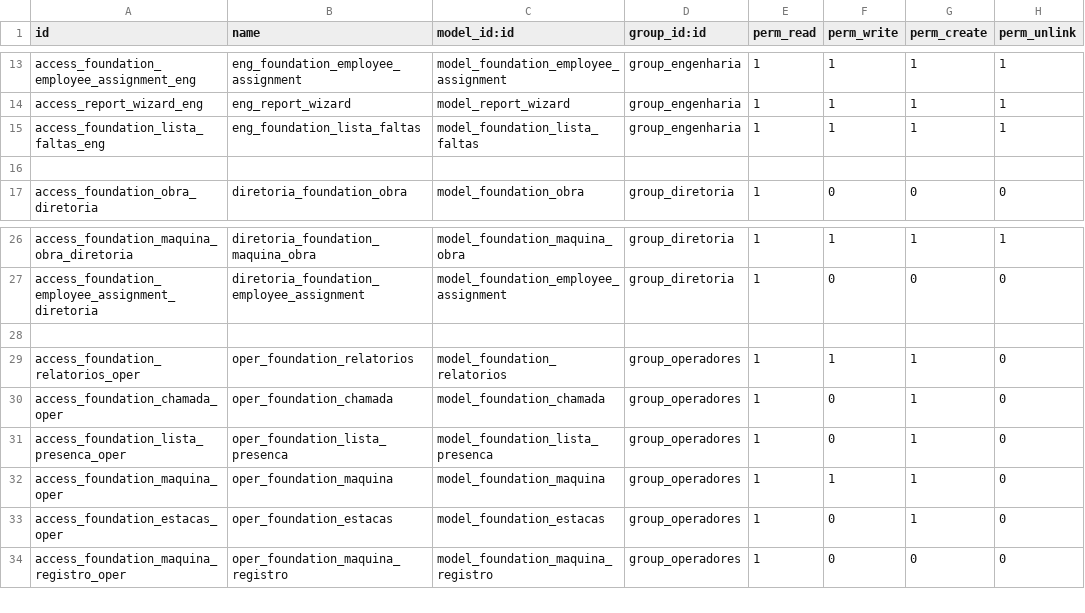
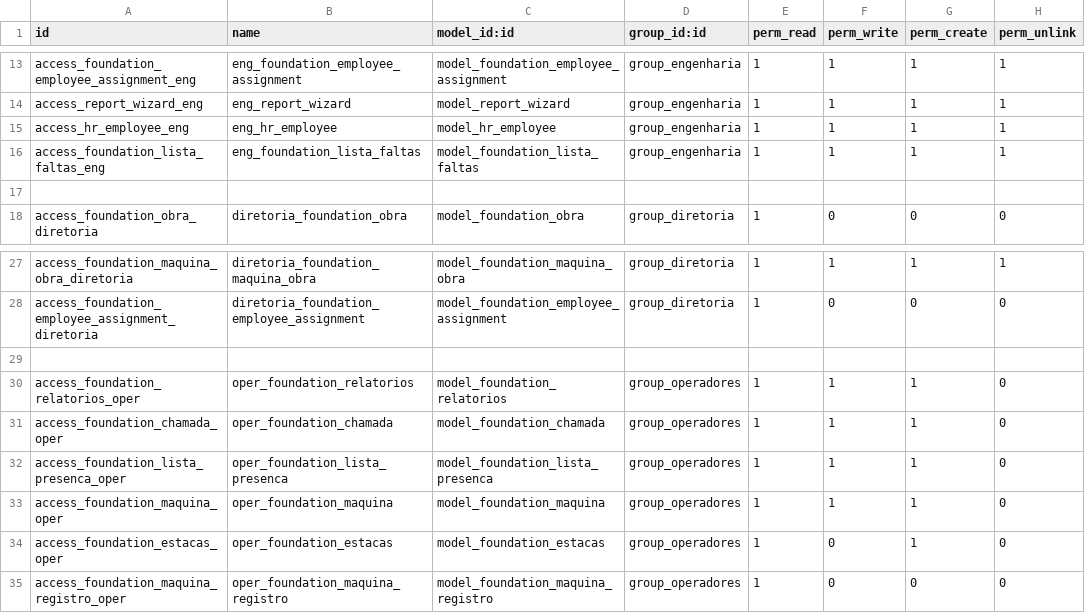
Before and after one commit to brainess-company/foundation_management, a CSV file: security/ir.model.access.csv, drawn as a sheet; only a part is shown, gaps mark what is left out.

```diff
--- a/security/ir.model.access.csv
+++ b/security/ir.model.access.csv
@@ -14,2 +14,3 @@ access_foundation_employee_assignment_eng,eng_foundation_employee_assignment,mod
 access_report_wizard_eng,eng_report_wizard,model_report_wizard,group_engenharia,1,1,1,1
+access_hr_employee_eng,eng_hr_employee,model_hr_employee,group_engenharia,1,1,1,1
 access_foundation_lista_faltas_eng,eng_foundation_lista_faltas,model_foundation_lista_faltas,group_engenharia,1,1,1,1
@@ -29,4 +30,4 @@ access_foundation_employee_assignment_diretoria,diretoria_foundation_employee_as
 access_foundation_relatorios_oper,oper_foundation_relatorios,model_foundation_relatorios,group_operadores,1,1,1,0
-access_foundation_chamada_oper,oper_foundation_chamada,model_foundation_chamada,group_operadores,1,0,1,0
-access_foundation_lista_presenca_oper,oper_foundation_lista_presenca,model_foundation_lista_presenca,group_operadores,1,0,1,0
+access_foundation_chamada_oper,oper_foundation_chamada,model_foundation_chamada,group_operadores,1,1,1,0
+access_foundation_lista_presenca_oper,oper_foundation_lista_presenca,model_foundation_lista_presenca,group_operadores,1,1,1,0
 access_foundation_maquina_oper,oper_foundation_maquina,model_foundation_maquina,group_operadores,1,1,1,0
```
Also changed, not shown: 2 other files.
